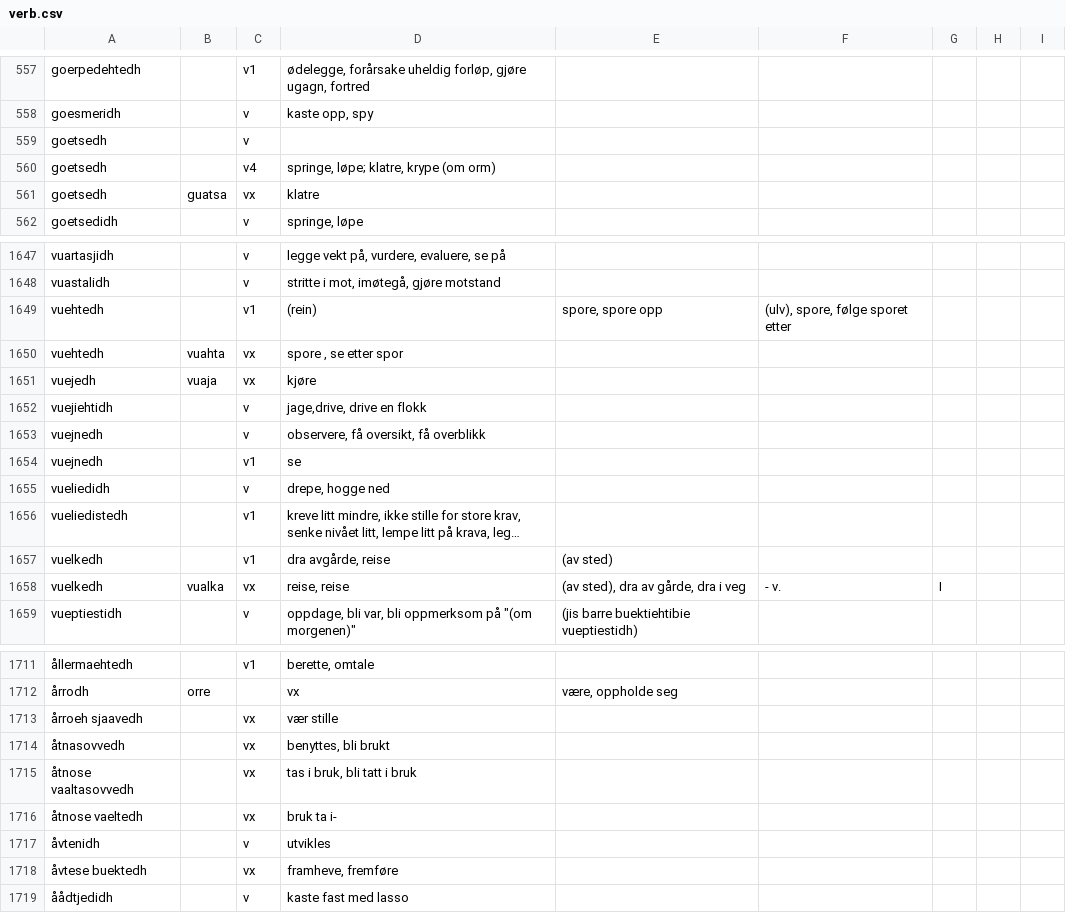
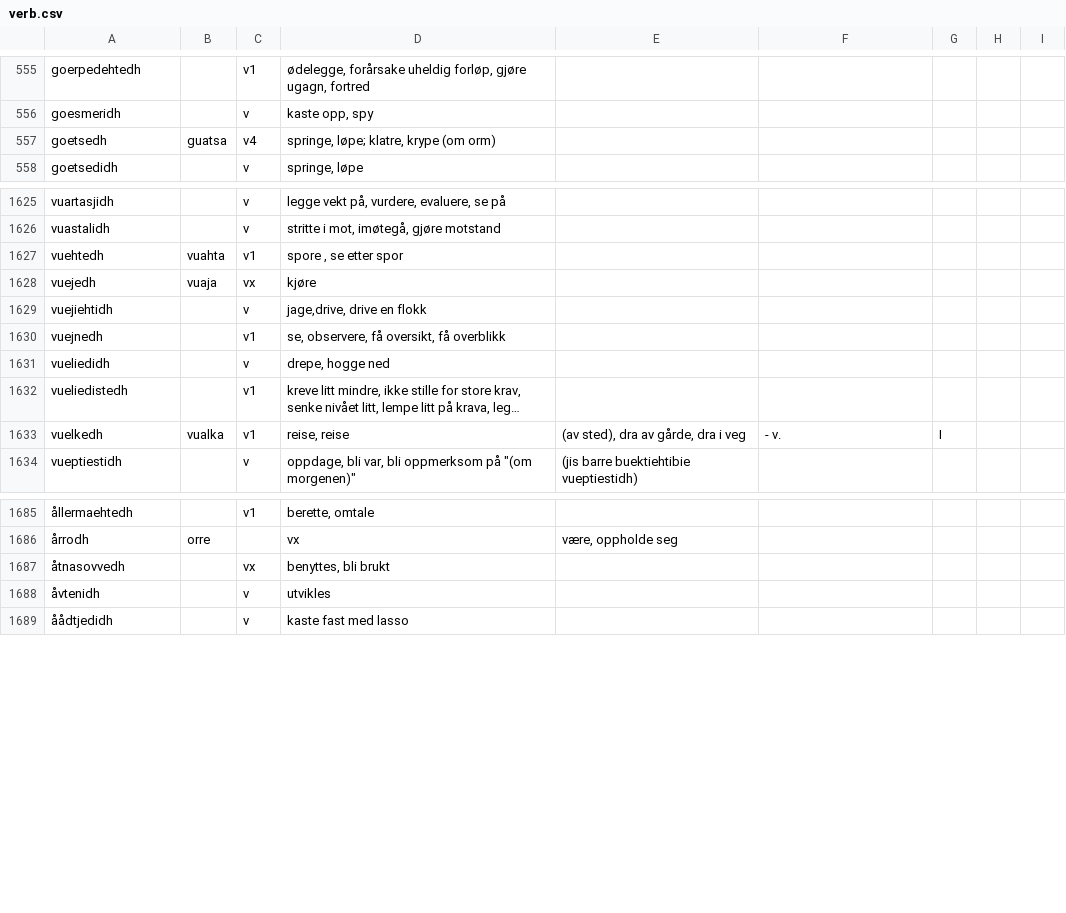
Before and after one commit to giellalt/dict-sma-mul, a CSV file: inc/verb.csv, drawn as a sheet; only a part is shown, gaps mark what is left out; long unchanged cells end in …; removed rows and columns are numbered as before the commit, all else as after; the diff covers the shown part only; the diff names each change by its address in the sheet, - before the commit and + after, or states it on an @@ line.

```diff
--- a/inc/verb.csv
+++ b/inc/verb.csv
-row 559: goetsedh |  | v
-B557: (empty)
+B557: guatsa
-row 561: goetsedh | guatsa | vx | klatre
-row 1649: vuehtedh |  | v1 | (rein) | spore, spore opp | (ulv), spore, følge sporet etter
-C1627: vx
+C1627: v1
-row 1653: vuejnedh |  | v | observere, få oversikt, få overblikk
-D1630: se
+D1630: se, observere, få oversikt, få overblikk
-row 1657: vuelkedh |  | v1 | dra avgårde, reise | (av sted)
-C1633: vx
+C1633: v1
-row 1713: årroeh sjaavedh |  | vx | vær stille
-row 1715: åtnose vaaltasovvedh |  | vx | tas i bruk, bli tatt i bruk
-row 1716: åtnose vaeltedh |  | vx | bruk ta i-
-row 1718: åvtese buektedh |  | vx | framheve, fremføre
```
Also changed, not shown: 2 added rows, 23 removed rows and 16 edited cells elsewhere in this file.
